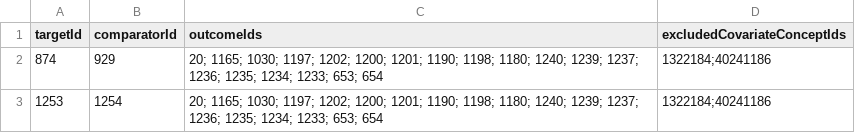
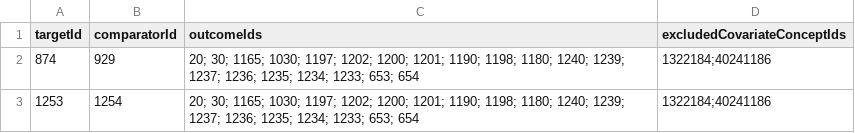
Before and after one commit to ohdsi-studies/TicagrelorVsClopidogrel, a CSV file: inst/settings/TcosOfInterest.csv, drawn as a sheet.

```diff
--- a/inst/settings/TcosOfInterest.csv
+++ b/inst/settings/TcosOfInterest.csv
@@ -1,3 +1,3 @@
 targetId,comparatorId,outcomeIds,excludedCovariateConceptIds
-874,929,20; 1165; 1030; 1197; 1202; 1200; 1201; 1190; 1198; 1180; 1240; 1239; 1237; 1236; 1235; 1234; 1233; 653; 654,1322184;40241186
-1253,1254,20; 1165; 1030; 1197; 1202; 1200; 1201; 1190; 1198; 1180; 1240; 1239; 1237; 1236; 1235; 1234; 1233; 653; 654,1322184;40241186
+874,929,20; 30; 1165; 1030; 1197; 1202; 1200; 1201; 1190; 1198; 1180; 1240; 1239; 1237; 1236; 1235; 1234; 1233; 653; 654,1322184;40241186
+1253,1254,20; 30; 1165; 1030; 1197; 1202; 1200; 1201; 1190; 1198; 1180; 1240; 1239; 1237; 1236; 1235; 1234; 1233; 653; 654,1322184;40241186
```
Also changed, not shown: inst/settings/CohortsToCreate.csv, 2 other files.
